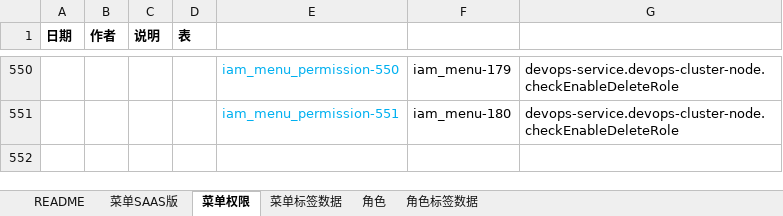
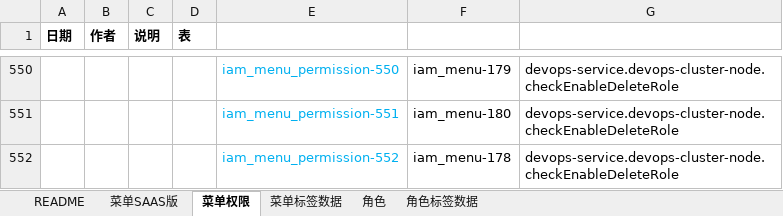
Before and after one commit to open-hand/devops-service, an Excel workbook: src/main/resources/script/db/init-data/devops_service/hzero_platform/hzero-menu-user-role-label.xlsx, sheet 菜单权限, drawn as a sheet; only a part is shown, gaps mark what is left out; values as stored, in another font and other column widths than the file's, no borders; the diff names each change by its address in the sheet, - before the commit and + after, or states it on an @@ line.

Commit message:
[IMP] 添加集群管理缺失权限集

```diff
--- a/src/main/resources/script/db/init-data/devops_service/hzero_platform/hzero-menu-user-role-label.xlsx (sheet 菜单权限)
+++ b/src/main/resources/script/db/init-data/devops_service/hzero_platform/hzero-menu-user-role-label.xlsx (sheet 菜单权限)
+row 552:  |  |  |  | iam_menu_permission-552 | iam_menu-178 | devops-service.devops-cluster-node.checkEnableDeleteRole
```
